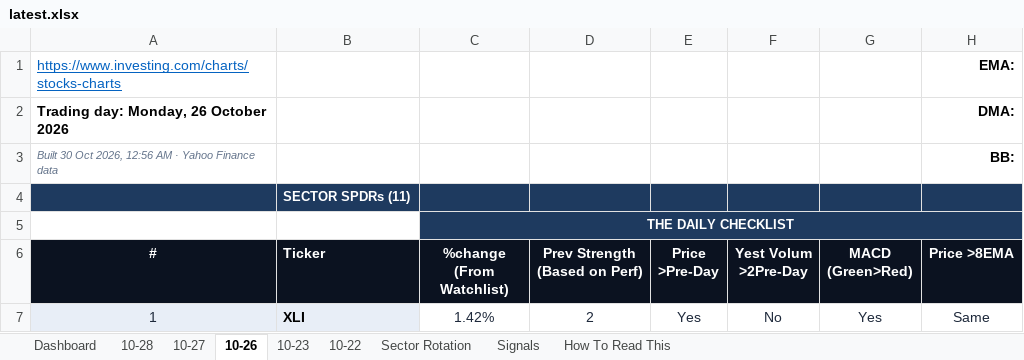
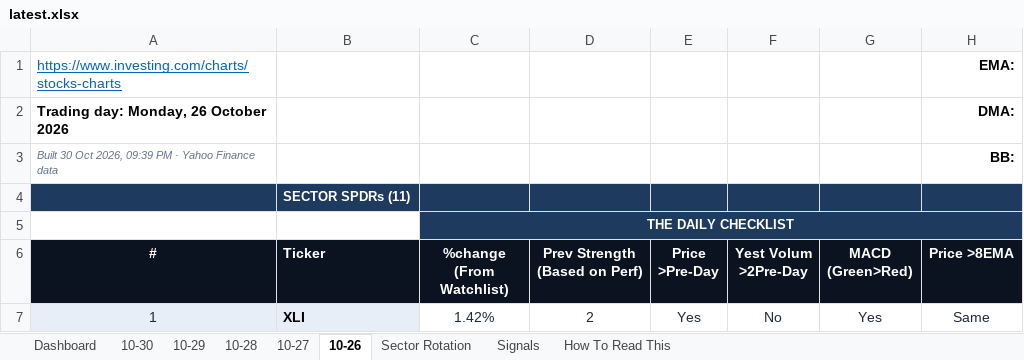
Before and after one commit to GeoWizard4645/Stock-Analysis-for-my-Grandpa, an Excel workbook: docs/data/latest.xlsx, sheet 10-26, drawn as a sheet; only a part is shown; values as stored, in another font and other column widths than the file's, no borders; conditional formats not drawn; the diff names each change by its address in the sheet, - before the commit and + after, or states it on an @@ line.

```diff
--- a/docs/data/latest.xlsx (sheet 10-26)
+++ b/docs/data/latest.xlsx (sheet 10-26)
-sheet tab: 10-23
-sheet tab: 10-22
+sheet tab: 10-30
+sheet tab: 10-29
-A3 (#): …Oct 2026, 12:56 AM · Yahoo…
+A3 (#): …Oct 2026, 09:39 PM · Yahoo…
```
Also changed, not shown: sheet Signals, sheet Dashboard, sheet Sector Rotation, sheet 10-28, sheet 10-27, 1 other file.
